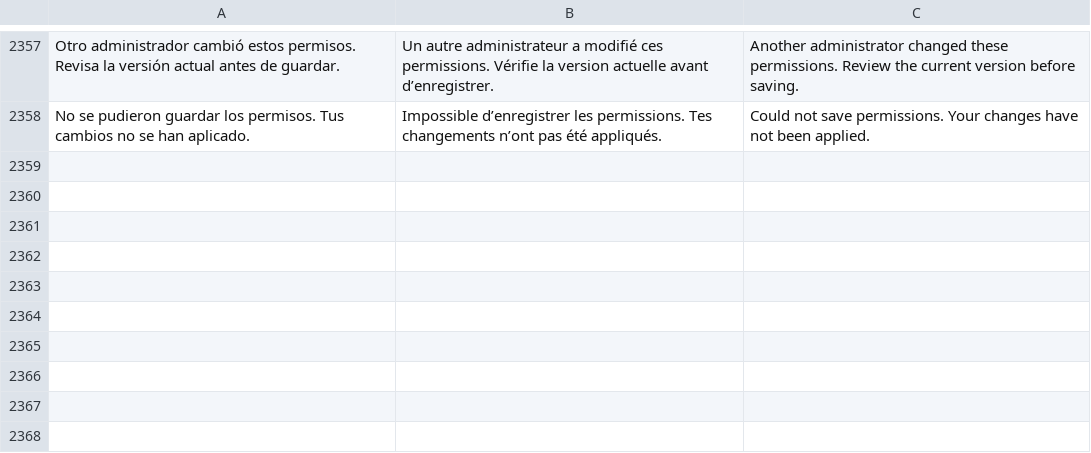
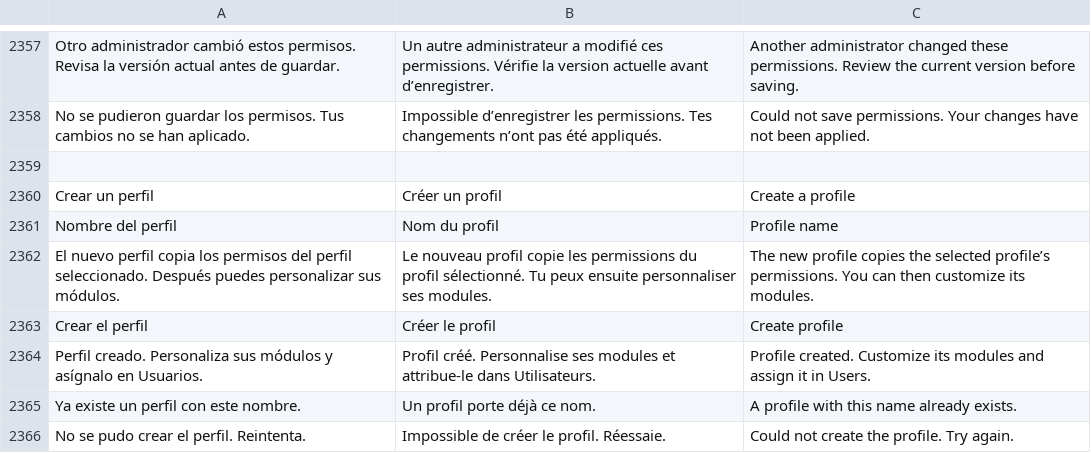
Before and after one commit to lisciandraj/Pro-manager-Gama, a TSV file: locales/catalog.tsv, drawn as a sheet; only a part is shown, gaps mark what is left out; the diff names each change by its address in the sheet, - before the commit and + after, or states it on an @@ line.

Commit message:
Create custom access profiles and assign them to users

```diff
--- a/locales/catalog.tsv
+++ b/locales/catalog.tsv
+row 2359: (empty)
+row 2360: Crear un perfil | Créer un profil | Create a profile
+row 2361: Nombre del perfil | Nom du profil | Profile name
+row 2362: El nuevo perfil copia los permisos del perfil seleccionado. Después puedes personalizar sus módulos. | Le nouveau profil copie les permissions du profil sélectionné. Tu peux ensuite personnaliser ses modules. | The new profile copies the selected profile’s permissions. You can then customize its modules.
+row 2363: Crear el perfil | Créer le profil | Create profile
+row 2364: Perfil creado. Personaliza sus módulos y asígnalo en Usuarios. | Profil créé. Personnalise ses modules et attribue-le dans Utilisateurs. | Profile created. Customize its modules and assign it in Users.
+row 2365: Ya existe un perfil con este nombre. | Un profil porte déjà ce nom. | A profile with this name already exists.
+row 2366: No se pudo crear el perfil. Reintenta. | Impossible de créer le profil. Réessaie. | Could not create the profile. Try again.
```
Also changed, not shown: 12 other files.
